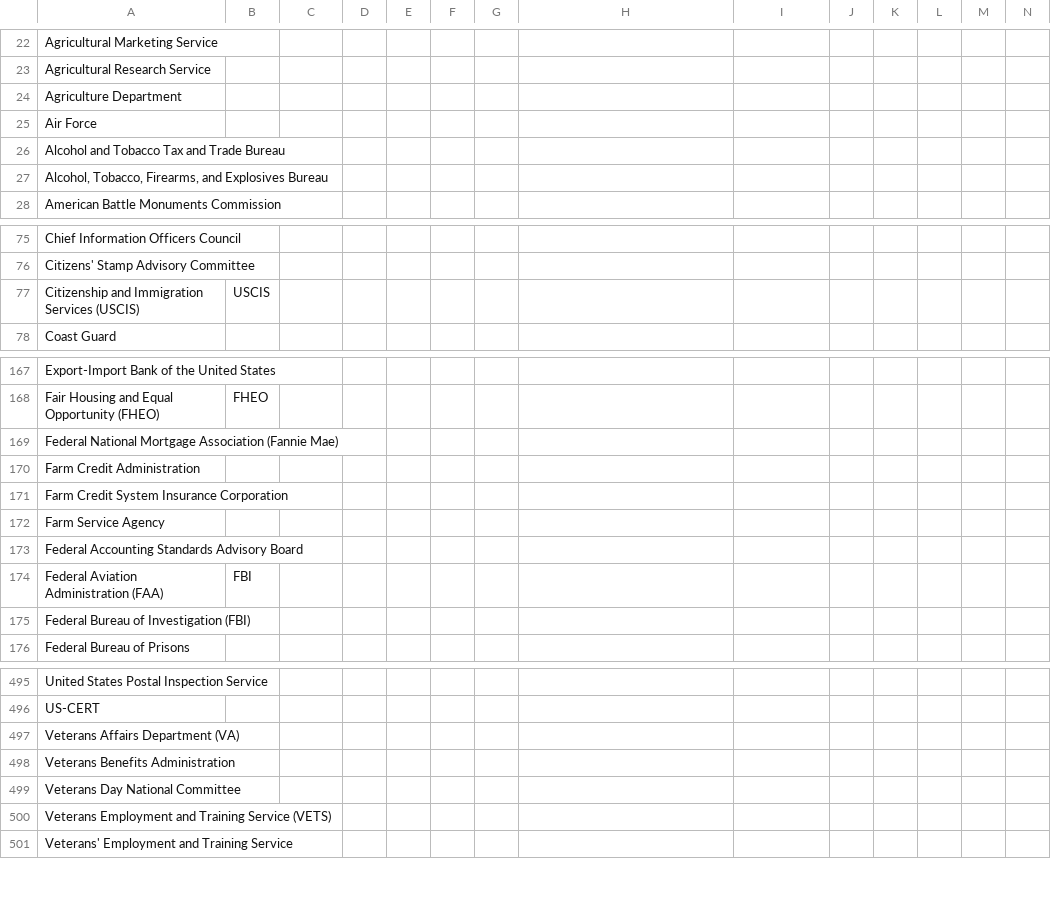
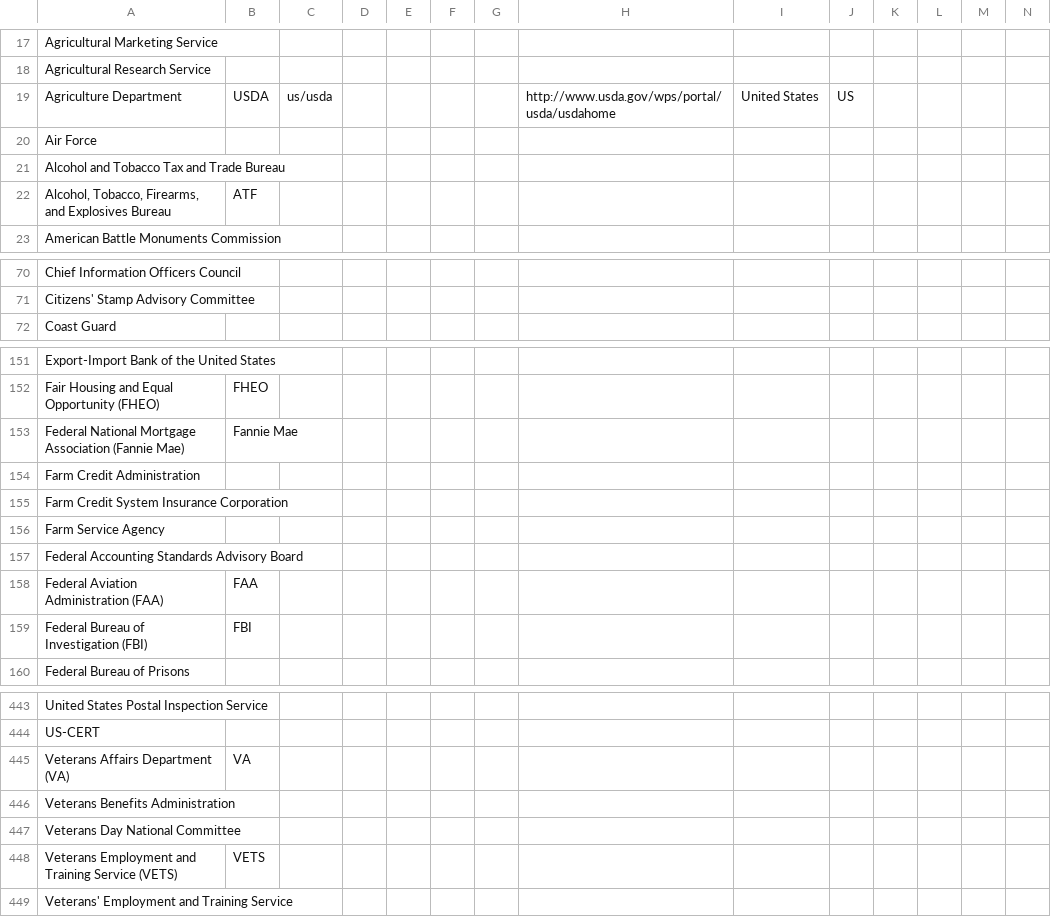
Before and after one commit to datasets/publicbodies, a CSV file: data/us.csv, drawn as a sheet; only a part is shown, gaps mark what is left out; removed rows and columns are numbered as before the commit, all else as after; rows hold the shown columns only; the diff covers the shown part only; the diff names each change by its address in the sheet, - before the commit and + after, or states it on an @@ line.

```diff
--- a/data/us.csv
+++ b/data/us.csv
-B19: (empty)
+B19: USDA
-C19: (empty)
+C19: us/usda
-H19: (empty)
+H19: http://www.usda.gov/wps/portal/usda/usdahome
-I19: (empty)
+I19: United States
-J19: (empty)
+J19: US
-B22: (empty)
+B22: ATF
-row 77: Citizenship and Immigration Services (USCIS) | USCIS
-B153: (empty)
+B153: Fannie Mae
-B158: FBI
+B158: FAA
-B159: (empty)
+B159: FBI
-B445: (empty)
+B445: VA
-B448: (empty)
+B448: VETS
```
Also changed, not shown: 4 added rows, 55 removed rows and 14 edited cells elsewhere in this file.
